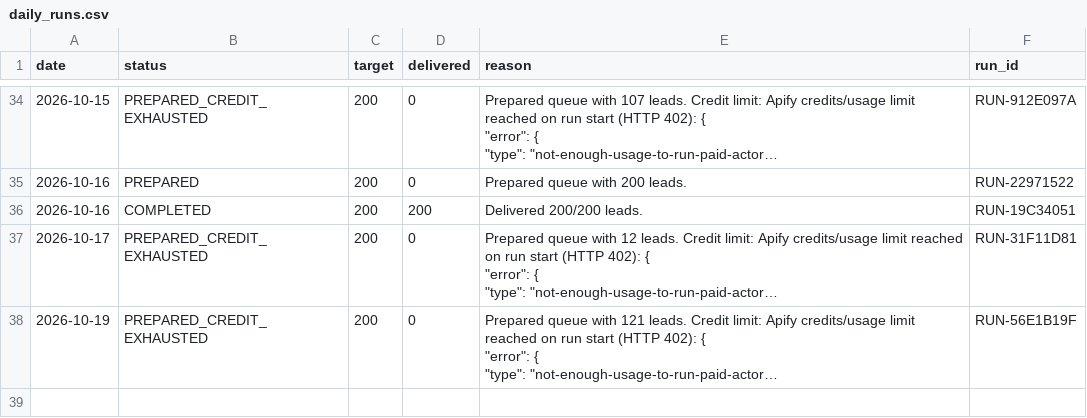
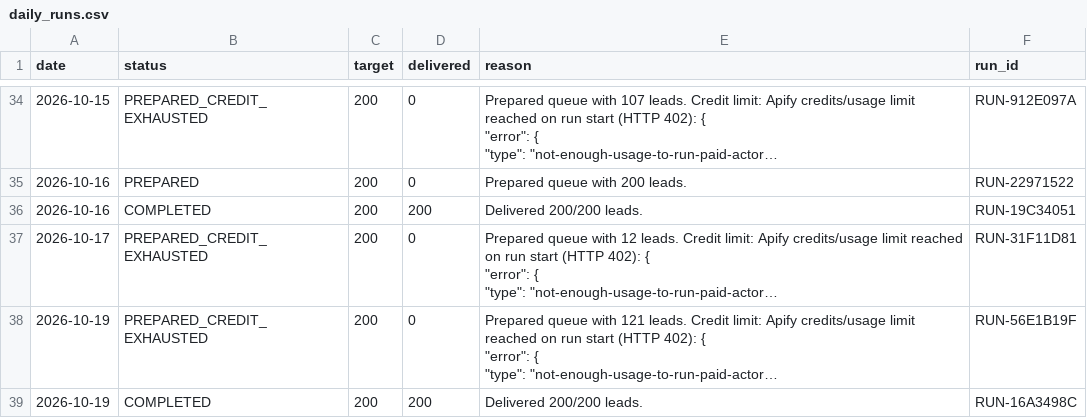
Before and after one commit to ayushdesign4/daily-lead-agent, a CSV file: data/daily_runs.csv, drawn as a sheet; only a part is shown, gaps mark what is left out; long unchanged cells end in …; the diff names each change by its address in the sheet, - before the commit and + after, or states it on an @@ line.

```diff
--- a/data/daily_runs.csv
+++ b/data/daily_runs.csv
+row 39: 2026-10-19 | COMPLETED | 200 | 200 | Delivered 200/200 leads. | RUN-16A3498C
```
Also changed, not shown: data/master_leads.csv, 5 other files.
